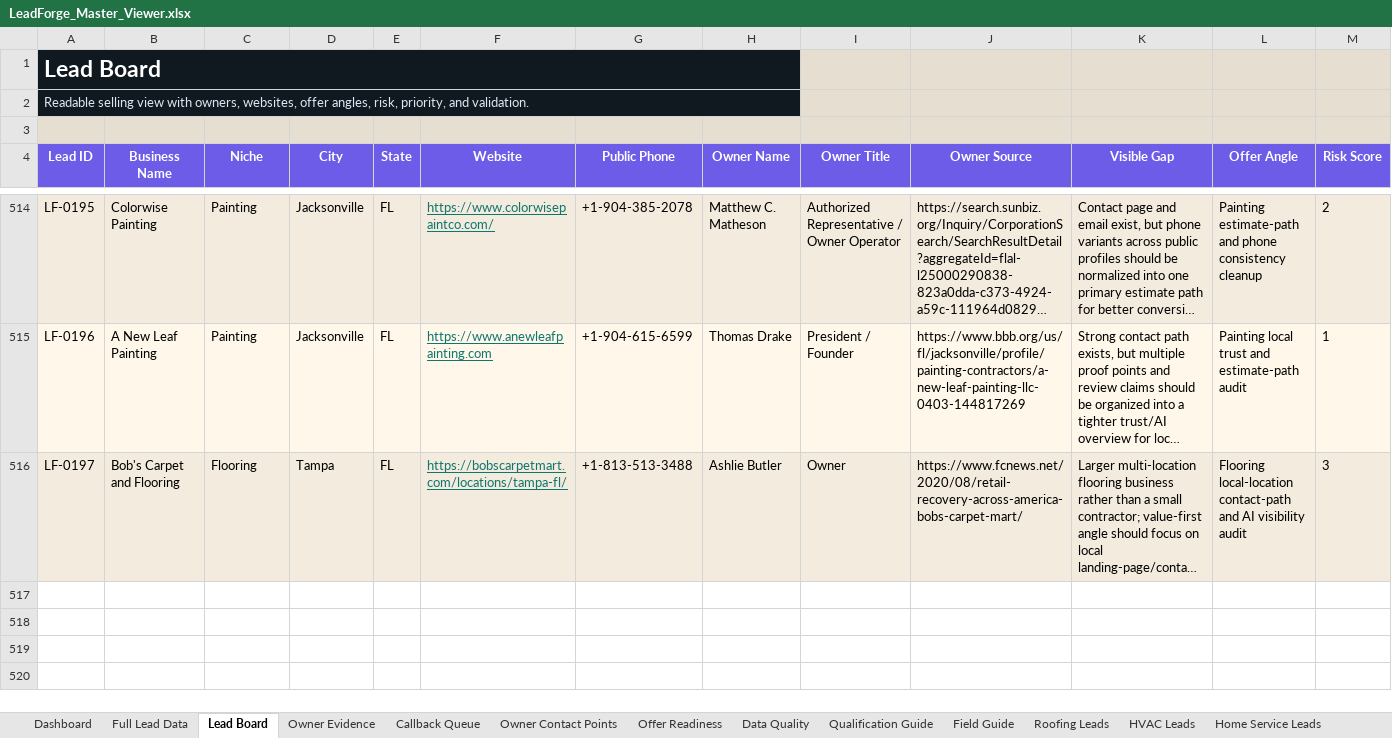
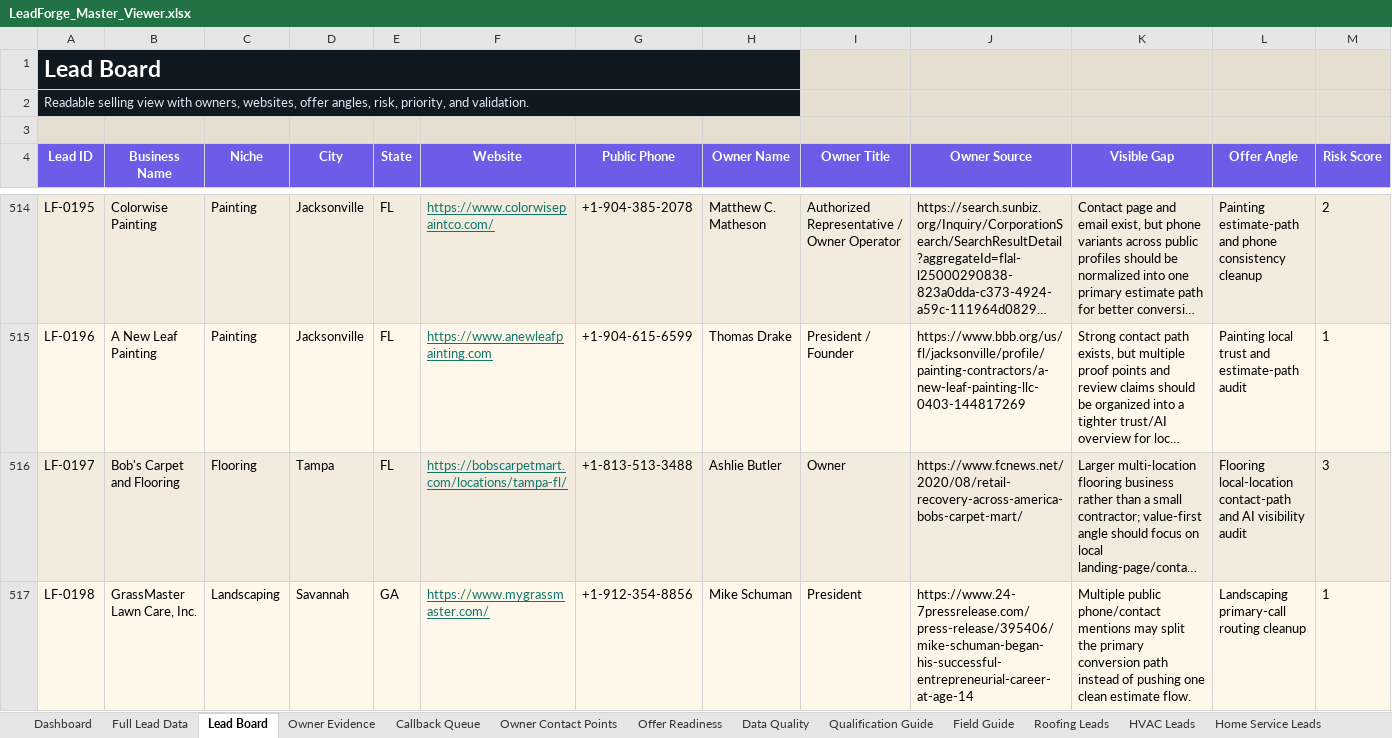
Before and after one commit to x0VIER/leadforge-reboot, an Excel workbook: LeadForge_Reboot/data/views/LeadForge_Master_Viewer.xlsx, sheet Lead Board, drawn as a sheet; only a part is shown, gaps mark what is left out; long unchanged cells end in …; values as stored, in another font and other column widths than the file's, no borders; conditional formats not drawn; rows hold the shown columns only; the diff names each change by its address in the sheet, - before the commit and + after, or states it on an @@ line.

Commit message:
Merge Savannah GrassMaster lead

```diff
--- a/LeadForge_Reboot/data/views/LeadForge_Master_Viewer.xlsx (sheet Lead Board)
+++ b/LeadForge_Reboot/data/views/LeadForge_Master_Viewer.xlsx (sheet Lead Board)
+row 517: LF-0198 | GrassMaster Lawn Care, Inc. | Landscaping | Savannah | GA | https://www.mygrassmaster.com/ | +1-912-354-8856 | Mike Schuman | President | https://www.24-7pressrelease.com/press-release/395406/mike-schuman-began-his-successful-entrepreneurial-career-at-age-14 | Multiple public phone/contact mentions may split the primary conversion path instead of pushing one clean estimate flow. | Landscaping primary-call routing cleanup | 1
```
Also changed, not shown: sheet Data Quality, sheet Landscaping Leads, sheet Full Lead Data, sheet Owner Contact Points, sheet Offer Readiness, sheet Dashboard, 2 more sheets, other sheet tabs, 20 other files.
